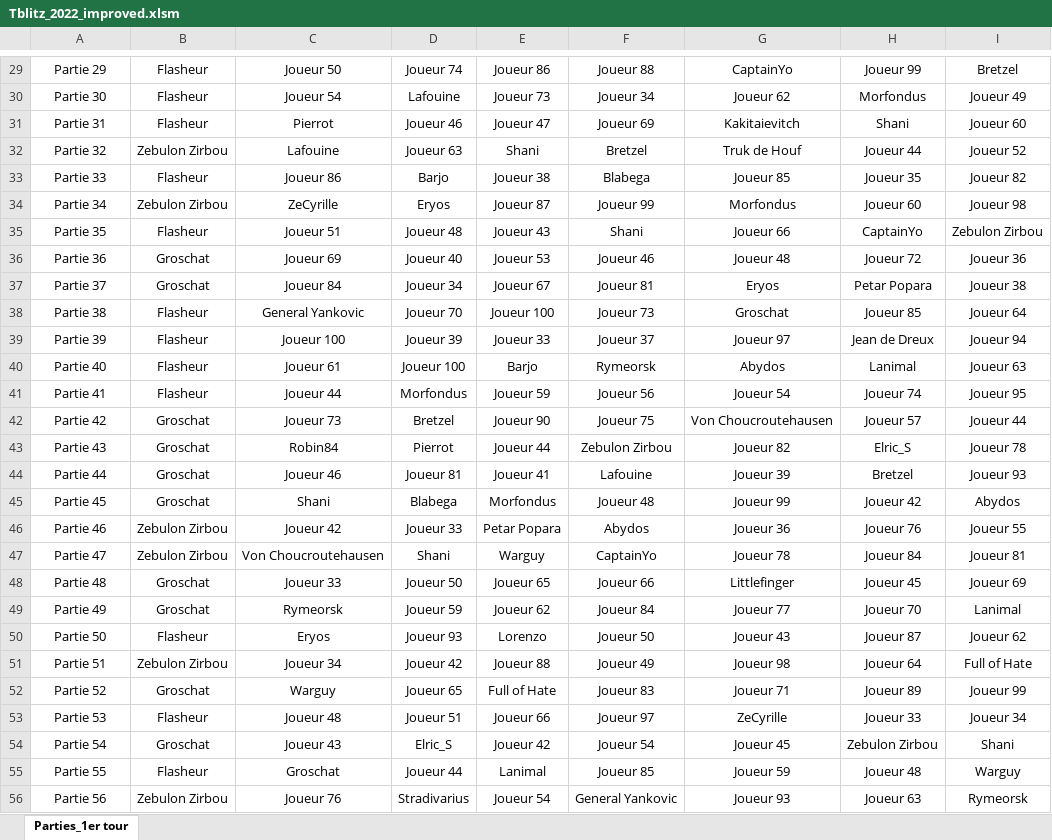
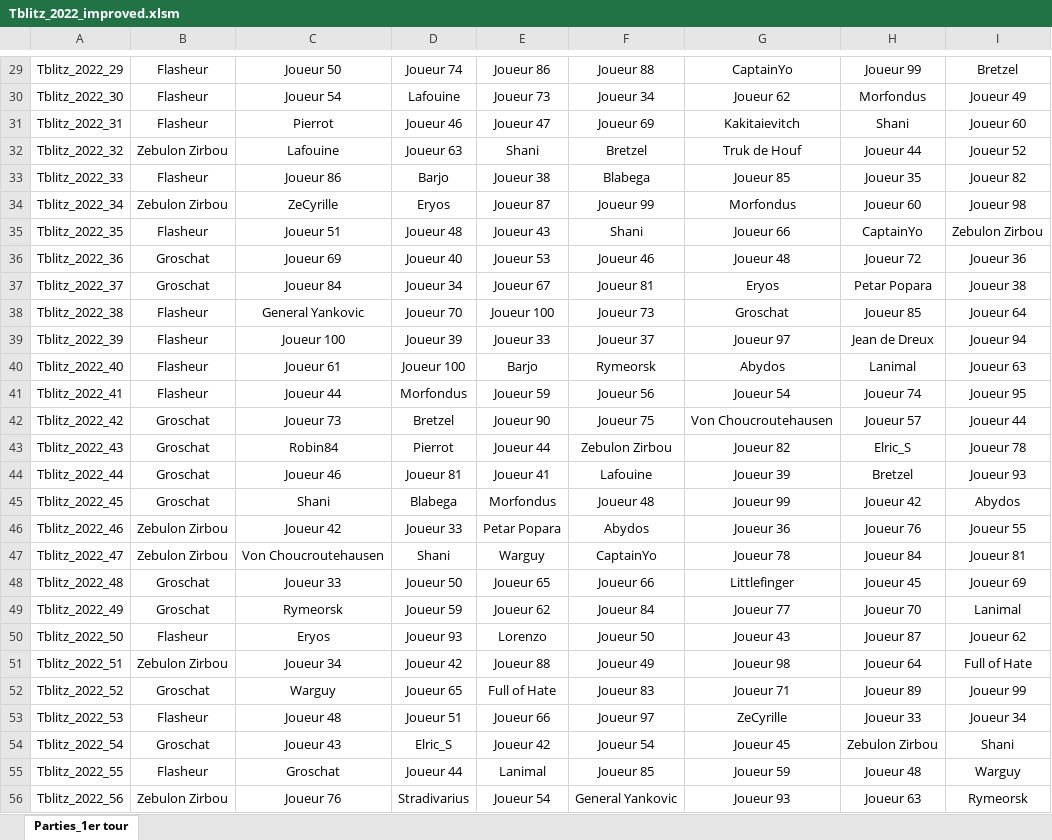
Before and after one commit to lefranco/afjd, an Excel workbook: tournaments/Tblitz_2022_improved.xlsm, sheet Parties_1er tour, drawn as a sheet; only a part is shown, gaps mark what is left out; values as stored, in another font and other column widths than the file's, no borders; charts and pictures not drawn; the diff covers the shown part only; the diff names each change by its address in the sheet, - before the commit and + after, or states it on an @@ line.

```diff
--- a/tournaments/Tblitz_2022_improved.xlsm (sheet Parties_1er tour)
+++ b/tournaments/Tblitz_2022_improved.xlsm (sheet Parties_1er tour)
-A29: Partie 29
+A29: Tblitz_2022_29
-A30: Partie 30
+A30: Tblitz_2022_30
-A31: Partie 31
+A31: Tblitz_2022_31
-A32: Partie 32
+A32: Tblitz_2022_32
-A33: Partie 33
+A33: Tblitz_2022_33
-A34: Partie 34
+A34: Tblitz_2022_34
-A35: Partie 35
+A35: Tblitz_2022_35
-A36: Partie 36
+A36: Tblitz_2022_36
-A37: Partie 37
+A37: Tblitz_2022_37
-A38: Partie 38
+A38: Tblitz_2022_38
-A39: Partie 39
+A39: Tblitz_2022_39
-A40: Partie 40
+A40: Tblitz_2022_40
-A41: Partie 41
+A41: Tblitz_2022_41
-A42: Partie 42
+A42: Tblitz_2022_42
-A43: Partie 43
+A43: Tblitz_2022_43
-A44: Partie 44
+A44: Tblitz_2022_44
-A45: Partie 45
+A45: Tblitz_2022_45
-A46: Partie 46
+A46: Tblitz_2022_46
-A47: Partie 47
+A47: Tblitz_2022_47
-A48: Partie 48
+A48: Tblitz_2022_48
-A49: Partie 49
+A49: Tblitz_2022_49
-A50: Partie 50
+A50: Tblitz_2022_50
-A51: Partie 51
+A51: Tblitz_2022_51
-A52: Partie 52
+A52: Tblitz_2022_52
-A53: Partie 53
+A53: Tblitz_2022_53
-A54: Partie 54
+A54: Tblitz_2022_54
-A55: Partie 55
+A55: Tblitz_2022_55
-A56: Partie 56
+A56: Tblitz_2022_56
```
Also changed, not shown: 72 edited cells elsewhere in this sheet, charts or pictures.
